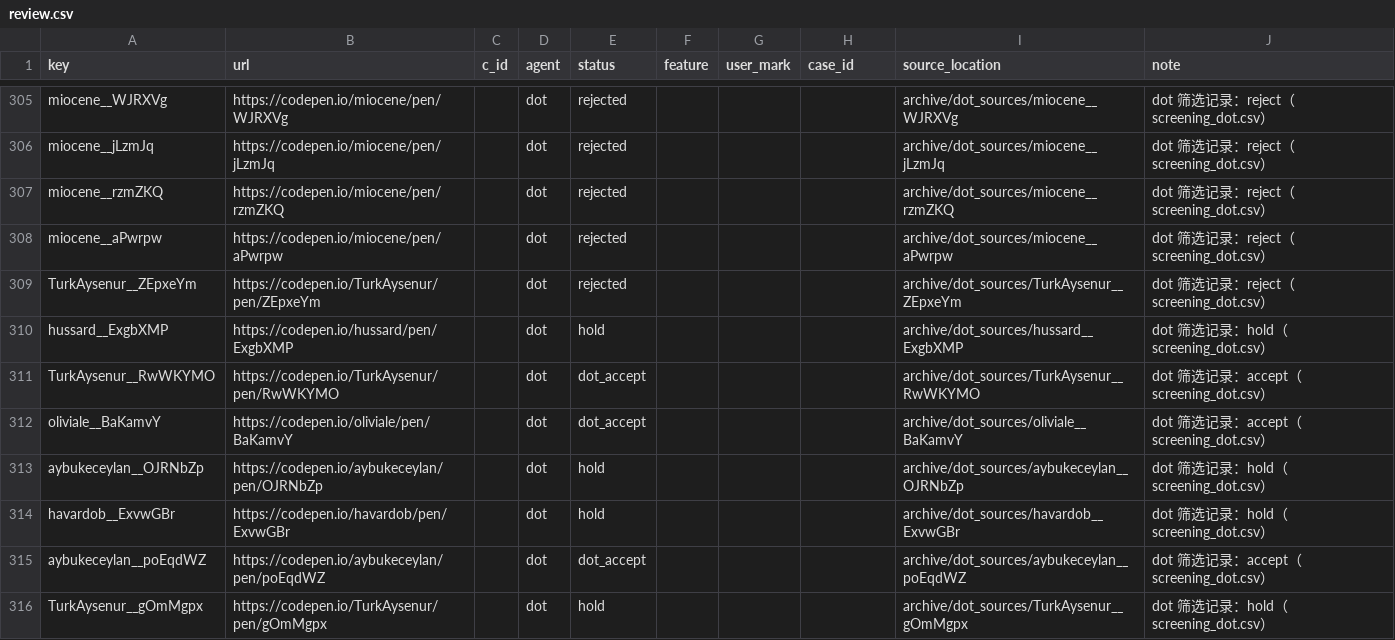
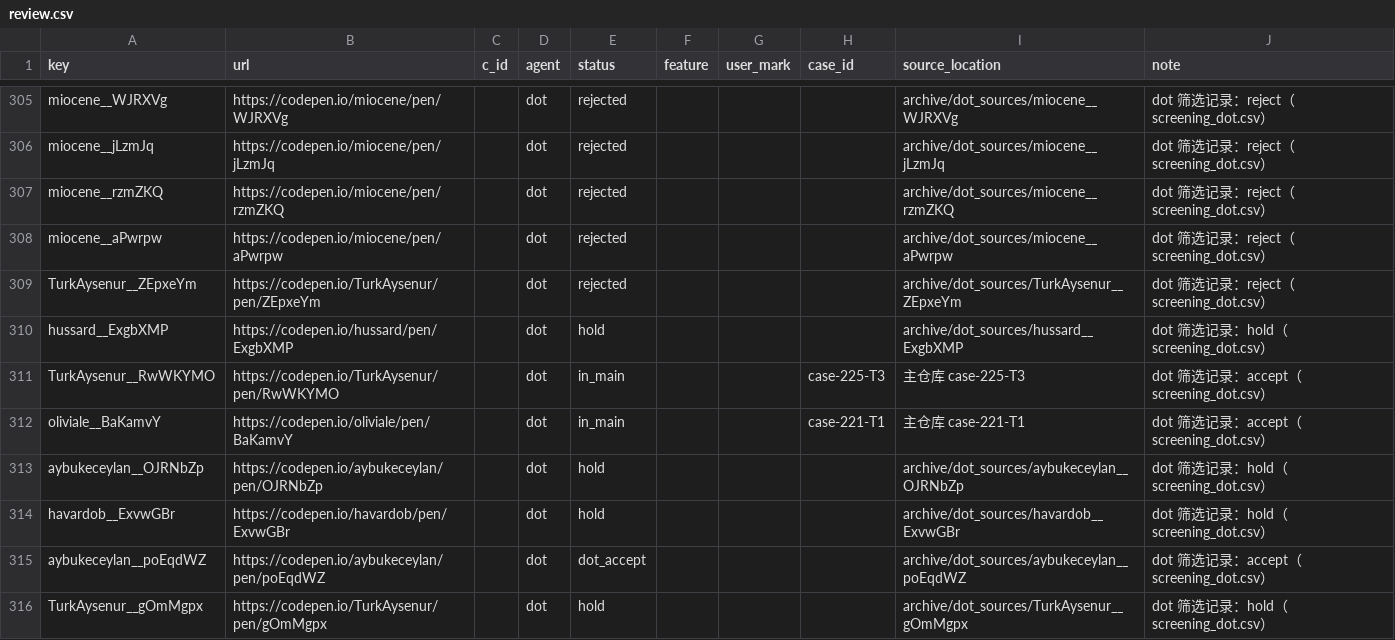
Before and after one commit to David-112233/case-collection, a CSV file: data_intake/ledger/review.csv, drawn as a sheet; only a part is shown, gaps mark what is left out; the diff covers the shown part only.

```diff
--- a/data_intake/ledger/review.csv
+++ b/data_intake/ledger/review.csv
@@ -310,4 +310,4 @@ TurkAysenur__ZEpxeYm,https://codepen.io/TurkAysenur/pen/ZEpxeYm,,dot,rejected,,,
 hussard__ExgbXMP,https://codepen.io/hussard/pen/ExgbXMP,,dot,hold,,,,archive/dot_sources/hussard__ExgbXMP,dot 筛选记录：hold（screening_dot.csv）
-TurkAysenur__RwWKYMO,https://codepen.io/TurkAysenur/pen/RwWKYMO,,dot,dot_accept,,,,archive/dot_sources/TurkAysenur__RwWKYMO,dot 筛选记录：accept（screening_dot.csv）
-oliviale__BaKamvY,https://codepen.io/oliviale/pen/BaKamvY,,dot,dot_accept,,,,archive/dot_sources/oliviale__BaKamvY,dot 筛选记录：accept（screening_dot.csv）
+TurkAysenur__RwWKYMO,https://codepen.io/TurkAysenur/pen/RwWKYMO,,dot,in_main,,,case-225-T3,主仓库 case-225-T3,dot 筛选记录：accept（screening_dot.csv）
+oliviale__BaKamvY,https://codepen.io/oliviale/pen/BaKamvY,,dot,in_main,,,case-221-T1,主仓库 case-221-T1,dot 筛选记录：accept（screening_dot.csv）
 aybukeceylan__OJRNbZp,https://codepen.io/aybukeceylan/pen/OJRNbZp,,dot,hold,,,,archive/dot_sources/aybukeceylan__OJRNbZp,dot 筛选记录：hold（screening_dot.csv）
```
Also changed, not shown: 18 edited cells elsewhere in this file, 1 other file.
